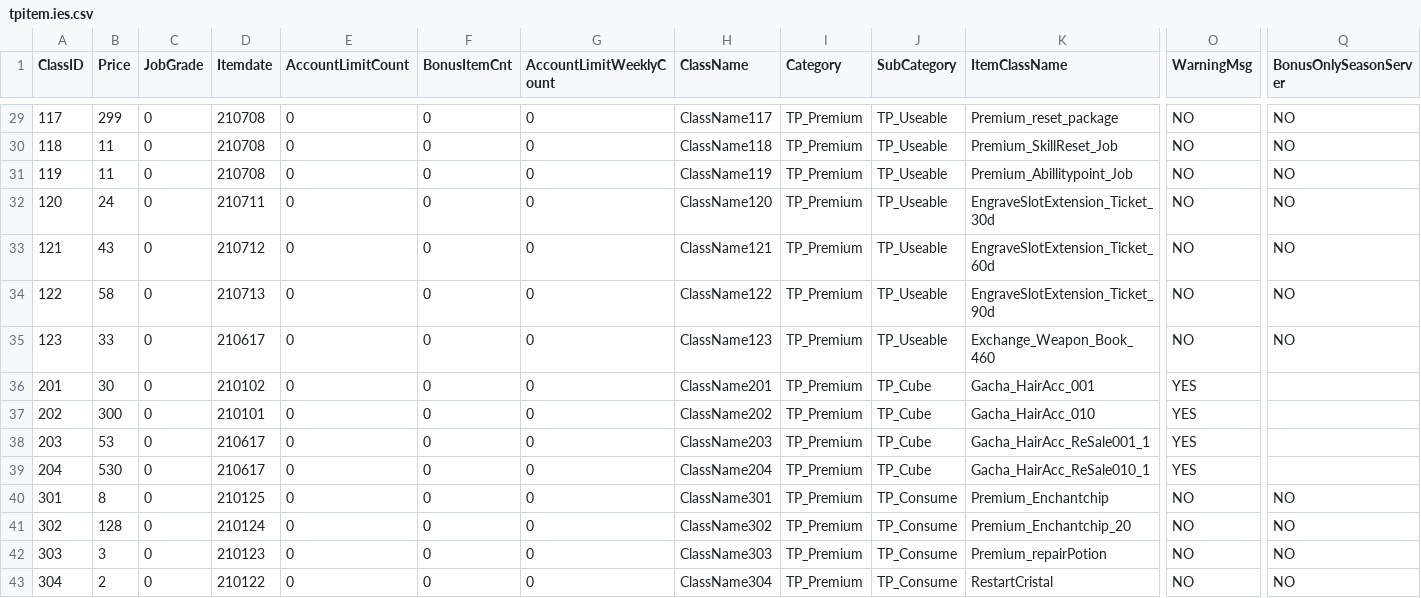
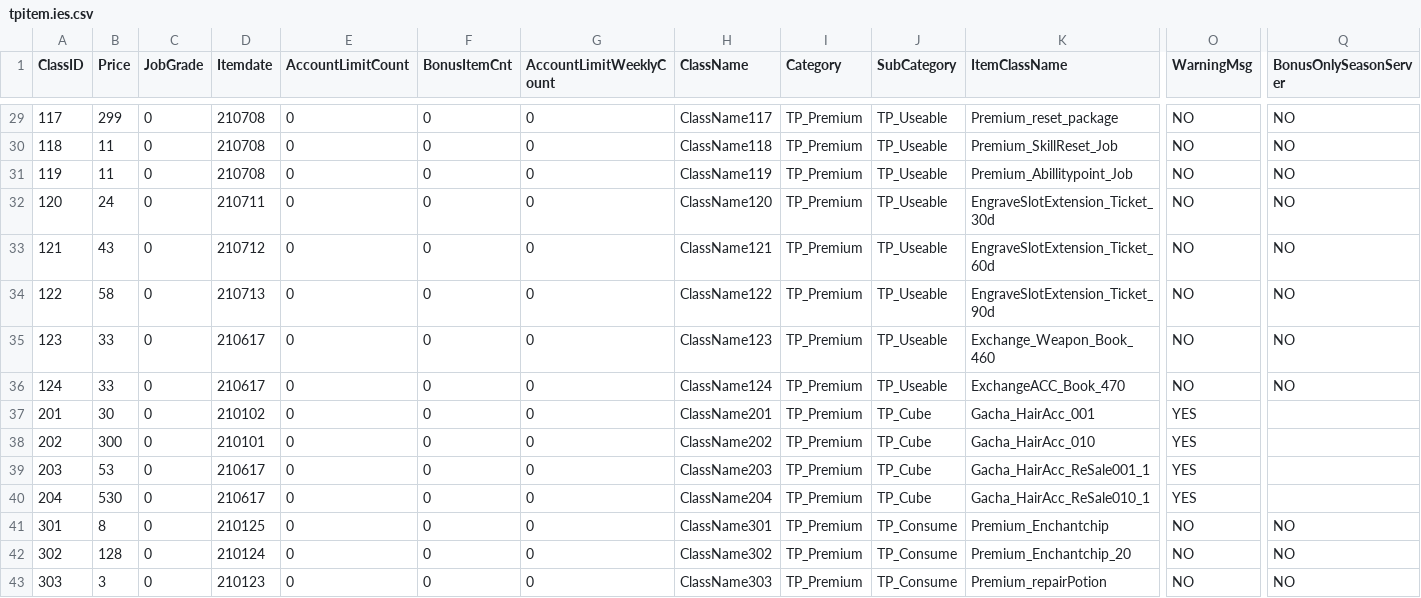
Before and after one commit to meldavy/tosdump, a CSV file: extract/ies.ipf/tpitem.ies.csv, drawn as a sheet; only a part is shown, gaps mark what is left out; the shorter side is filled out with more unchanged rows; rows hold the shown columns only; the diff names each change by its address in the sheet, - before the commit and + after, or states it on an @@ line.

```diff
--- a/extract/ies.ipf/tpitem.ies.csv
+++ b/extract/ies.ipf/tpitem.ies.csv
+row 36: 124 | 33 | 0 | 210617 | 0 | 0 | 0 | ClassName124 | TP_Premium | TP_Useable | ExchangeACC_Book_470 | NO | NO
```
Also changed, not shown: extract/ies.ipf/buff_monster.ies.csv, extract/ies.ipf/item_EP12.ies.csv, 54 other files.
